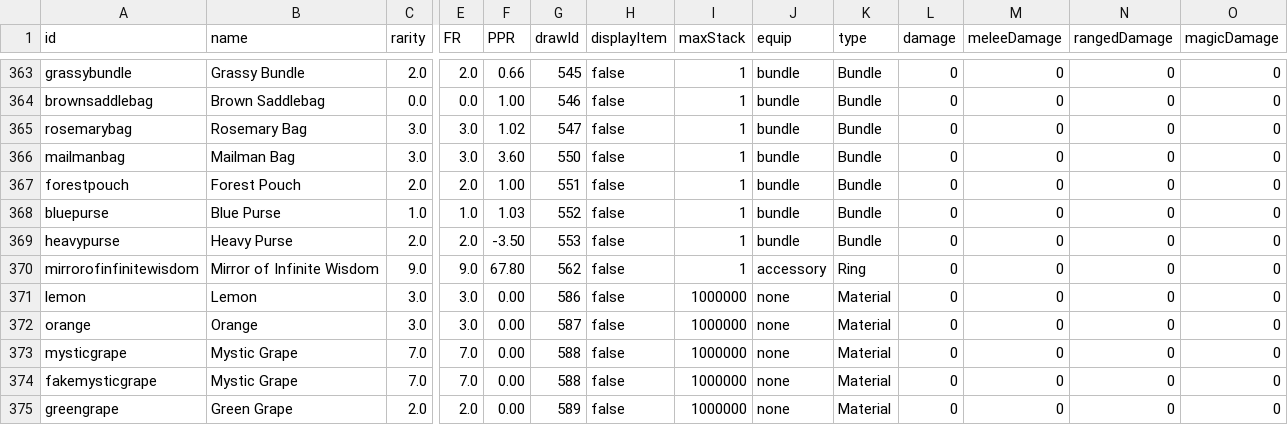
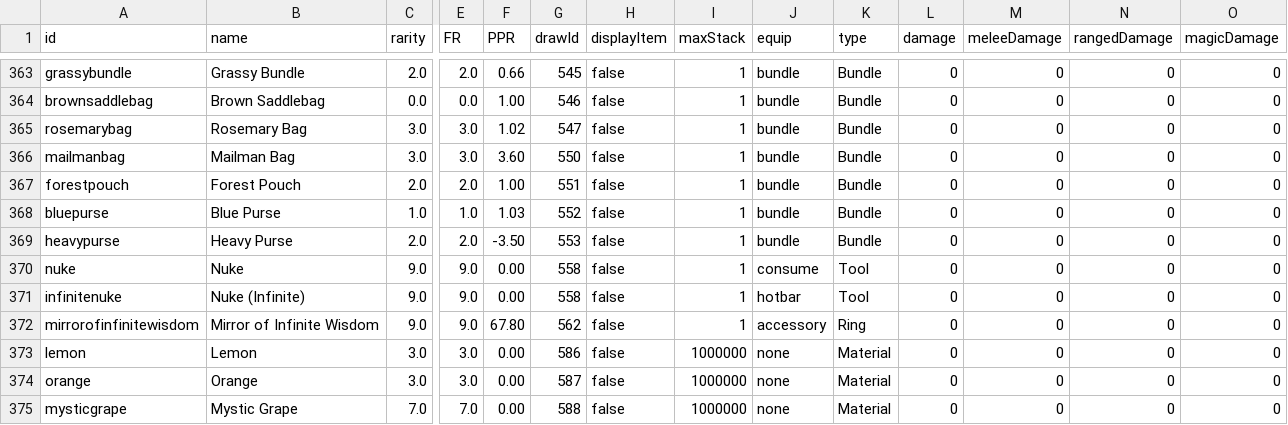
Before and after one commit to SampleProvider/Meadow-Guarder-old2, a CSV file: client/data/items.csv, drawn as a sheet; only a part is shown, gaps mark what is left out; the shorter side is filled out with more unchanged rows; rows hold the shown columns only; the diff names each change by its address in the sheet, - before the commit and + after, or states it on an @@ line.

Commit message:
Add Nuke

```diff
--- a/client/data/items.csv
+++ b/client/data/items.csv
+row 370: nuke | Nuke | 9.0 | 9.0 | 0.00 | 558 | false | 1 | consume | Tool | 0 | 0 | 0 | 0
+row 371: infinitenuke | Nuke (Infinite) | 9.0 | 9.0 | 0.00 | 558 | false | 1 | hotbar | Tool | 0 | 0 | 0 | 0
```
Also changed, not shown: 5 other files.
